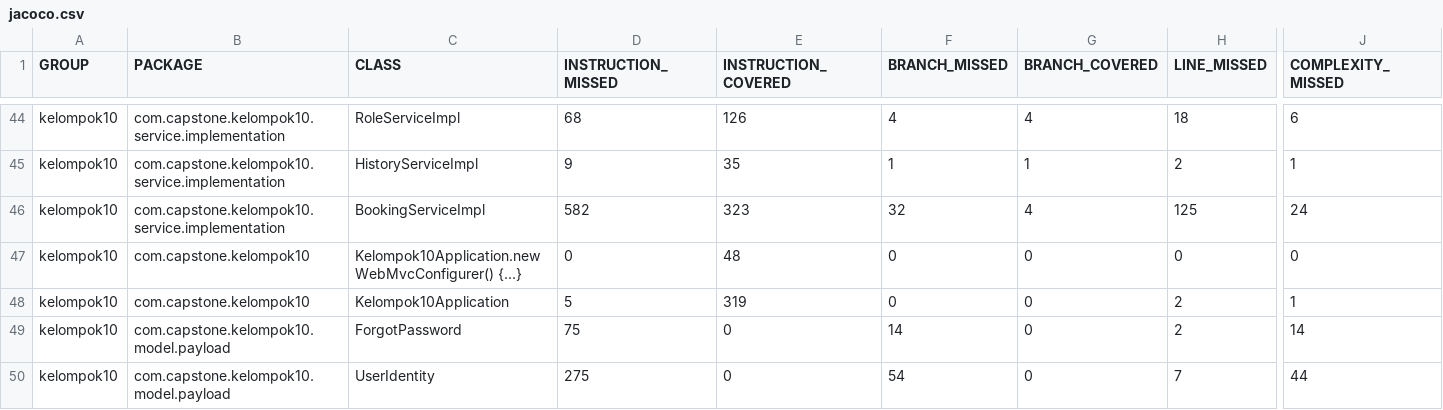
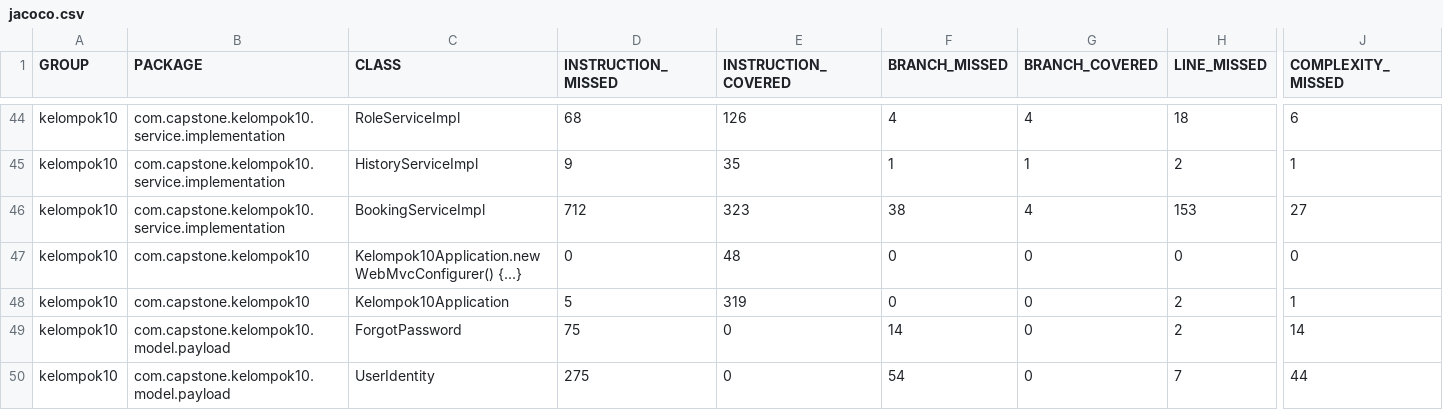
Before and after one commit to kelompok-10-alterra/Backend, a CSV file: target/site/jacoco/jacoco.csv, drawn as a sheet; only a part is shown, gaps mark what is left out; the diff names each change by its address in the sheet, - before the commit and + after, or states it on an @@ line.

```diff
--- a/target/site/jacoco/jacoco.csv
+++ b/target/site/jacoco/jacoco.csv
-D46 (INSTRUCTION_MISSED): 582
+D46 (INSTRUCTION_MISSED): 712
-F46 (BRANCH_MISSED): 32
+F46 (BRANCH_MISSED): 38
-H46 (LINE_MISSED): 125
+H46 (LINE_MISSED): 153
-J46 (COMPLEXITY_MISSED): 24
+J46 (COMPLEXITY_MISSED): 27
```
Also changed, not shown: 53 other files.
